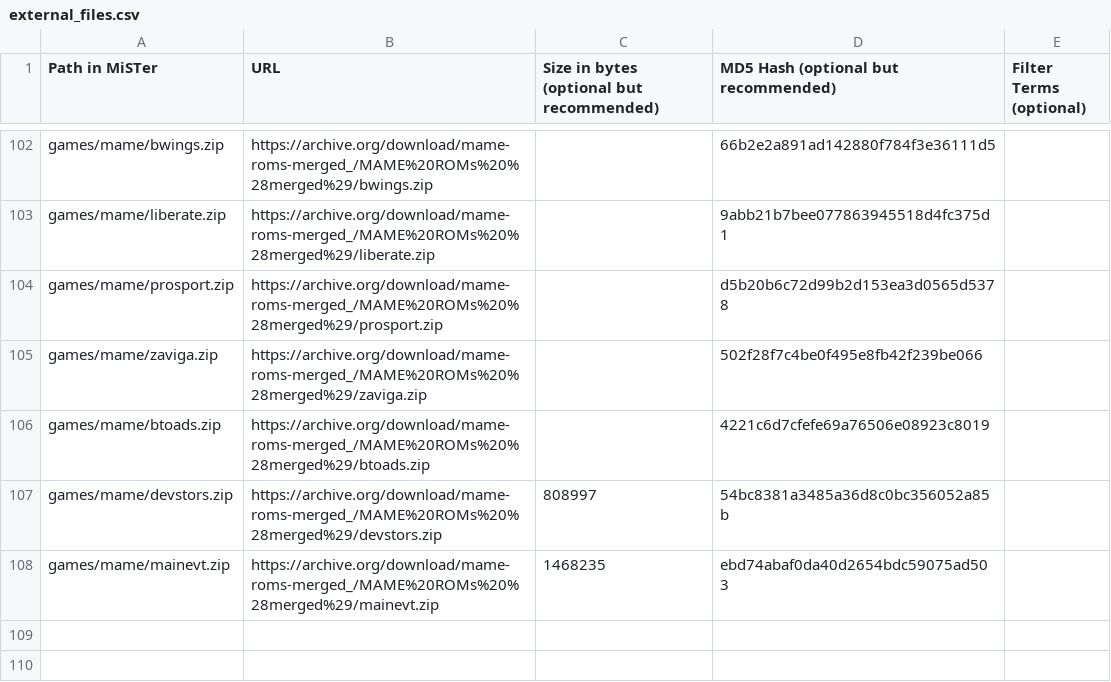
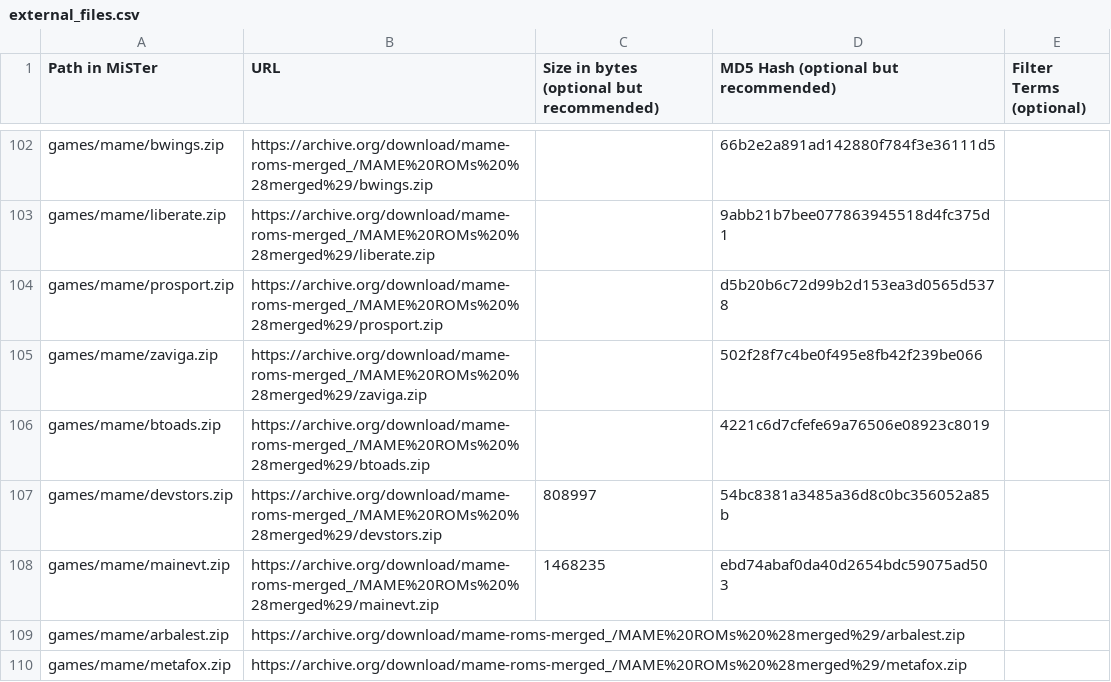
Before and after one commit to OngoGablogian/meatcores, a CSV file: external_files.csv, drawn as a sheet; only a part is shown, gaps mark what is left out; the diff names each change by its address in the sheet, - before the commit and + after, or states it on an @@ line.

Commit message:
arbalester

```diff
--- a/external_files.csv
+++ b/external_files.csv
+row 109: games/mame/arbalest.zip | https://archive.org/download/mame-roms-merged_/MAME%20ROMs%20%28merged%29/arbalest.zip
+row 110: games/mame/metafox.zip | https://archive.org/download/mame-roms-merged_/MAME%20ROMs%20%28merged%29/metafox.zip
```
Also changed, not shown: 3 other files.
